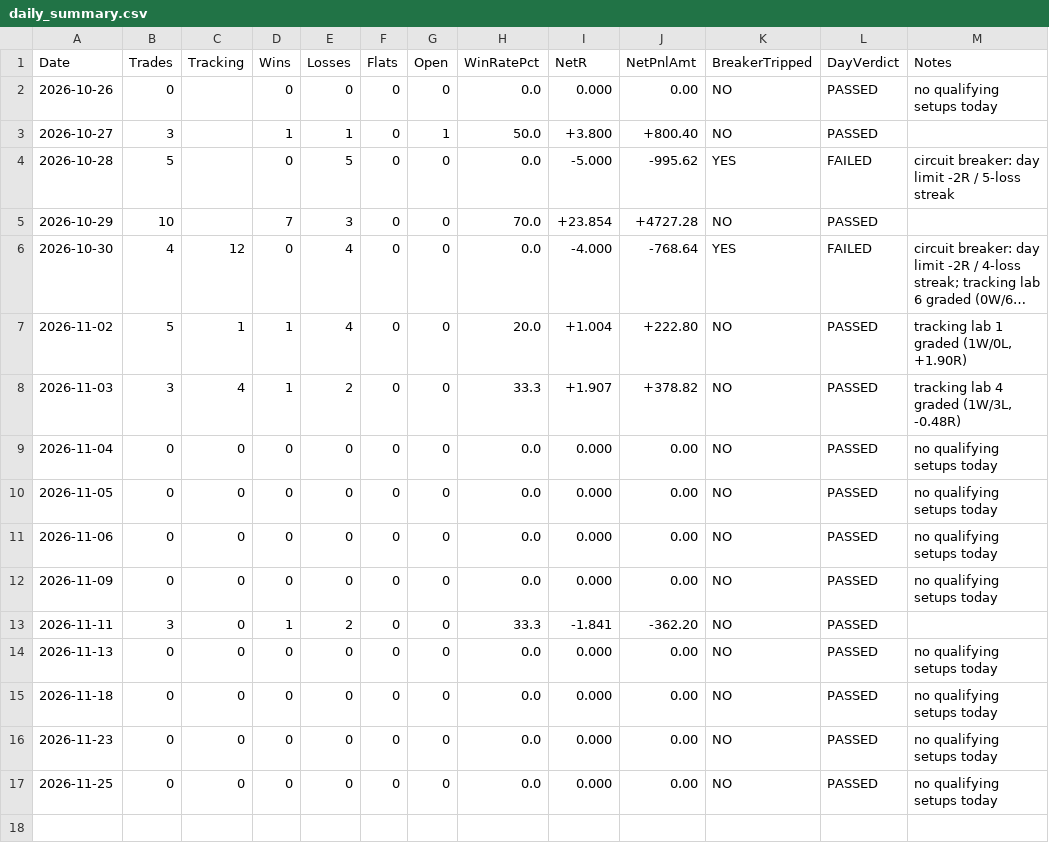
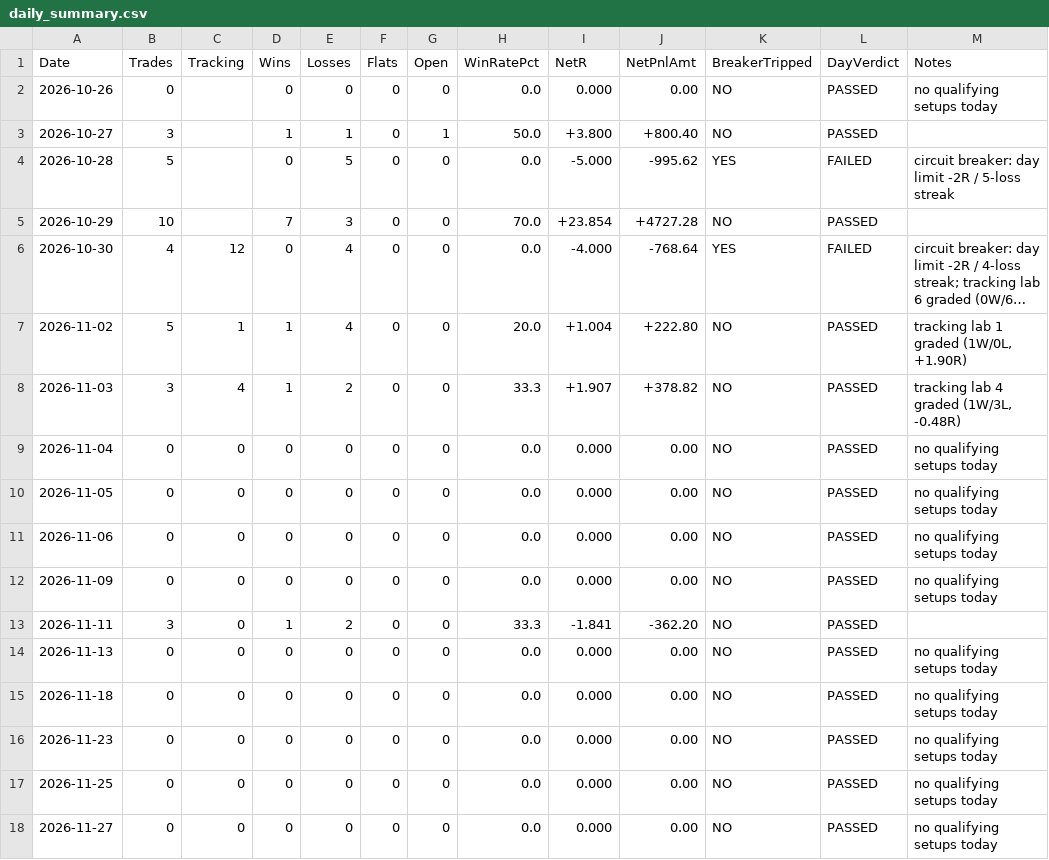
Before and after one commit to ramcruise1000/nse-scanner, a CSV file: journal/daily_summary.csv, drawn as a sheet; long unchanged cells end in …; the diff names each change by its address in the sheet, - before the commit and + after, or states it on an @@ line.

```diff
--- a/journal/daily_summary.csv
+++ b/journal/daily_summary.csv
+row 18: 2026-11-27 | 0 | 0 | 0 | 0 | 0 | 0 | 0.0 | 0.000 | 0.00 | NO | PASSED | no qualifying setups today
```
Also changed, not shown: 2 other files.
